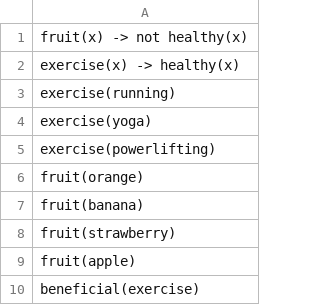
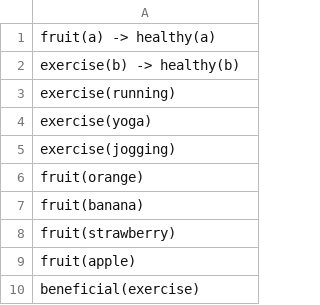
Before and after one commit to adeebsait/chatbot-health, a CSV file: chatbot/kb.csv, drawn as a sheet; only a part is shown; the diff covers the shown part only.

```diff
--- a/chatbot/kb.csv
+++ b/chatbot/kb.csv
@@ -1,6 +1,6 @@
-"fruit(x) -> not healthy(x)"
-"exercise(x) -> healthy(x)"
+"fruit(a) -> healthy(a)"
+"exercise(b) -> healthy(b)"
 "exercise(running)"
 "exercise(yoga)"
-"exercise(powerlifting)"
+"exercise(jogging)"
 "fruit(orange)"
```
Also changed, not shown: 13 added rows, 1 removed row and 11 edited cells elsewhere in this file, chatbot/kb1.csv, 3 other files.
